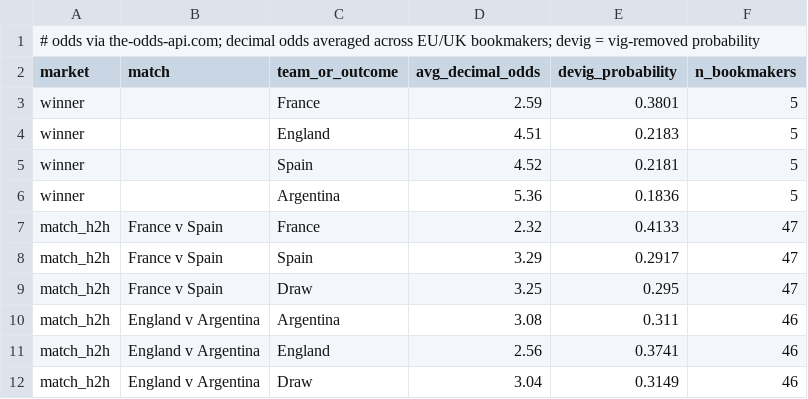
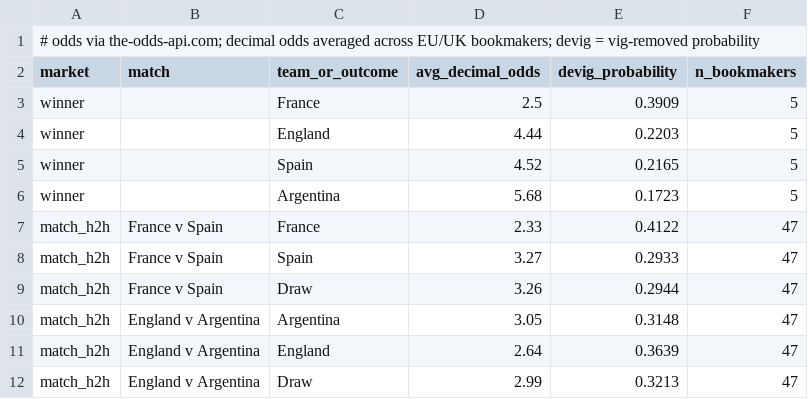
Before and after one commit to kds-ct/world-cup-almanac, a CSV file: data/wc2026_odds.csv, drawn as a sheet.

```diff
--- a/data/wc2026_odds.csv
+++ b/data/wc2026_odds.csv
@@ -2,11 +2,11 @@
 market,match,team_or_outcome,avg_decimal_odds,devig_probability,n_bookmakers
-winner,,France,2.59,0.3801,5
-winner,,England,4.51,0.2183,5
-winner,,Spain,4.52,0.2181,5
-winner,,Argentina,5.36,0.1836,5
-match_h2h,France v Spain,France,2.32,0.4133,47
-match_h2h,France v Spain,Spain,3.29,0.2917,47
-match_h2h,France v Spain,Draw,3.25,0.295,47
-match_h2h,England v Argentina,Argentina,3.08,0.311,46
-match_h2h,England v Argentina,England,2.56,0.3741,46
-match_h2h,England v Argentina,Draw,3.04,0.3149,46
+winner,,France,2.5,0.3909,5
+winner,,England,4.44,0.2203,5
+winner,,Spain,4.52,0.2165,5
+winner,,Argentina,5.68,0.1723,5
+match_h2h,France v Spain,France,2.33,0.4122,47
+match_h2h,France v Spain,Spain,3.27,0.2933,47
+match_h2h,France v Spain,Draw,3.26,0.2944,47
+match_h2h,England v Argentina,Argentina,3.05,0.3148,47
+match_h2h,England v Argentina,England,2.64,0.3639,47
+match_h2h,England v Argentina,Draw,2.99,0.3213,47
```
Also changed, not shown: 2 other files.
